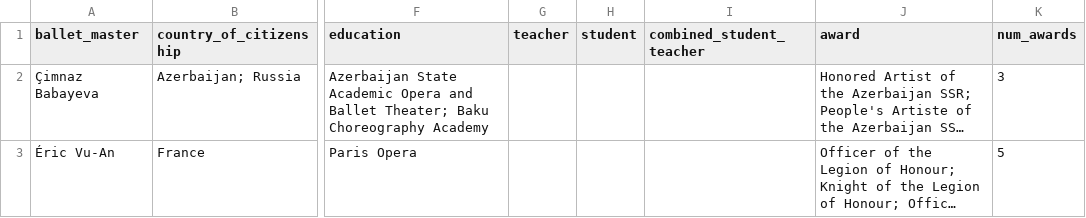
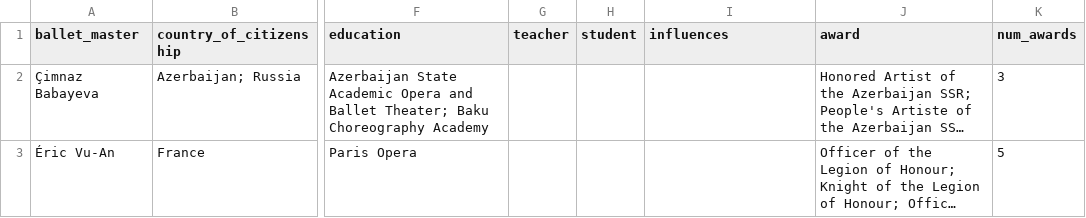
Before and after one commit to qandela/balletmaster, a CSV file: balletmasters_final.csv, drawn as a sheet; only a part is shown, gaps mark what is left out; long unchanged cells end in …; the diff names each change by its address in the sheet, - before the commit and + after, or states it on an @@ line.

Commit message:
Update balletmasters_final.csv

```diff
--- a/balletmasters_final.csv
+++ b/balletmasters_final.csv
-I1: combined_student_teacher
+I1: influences
```
